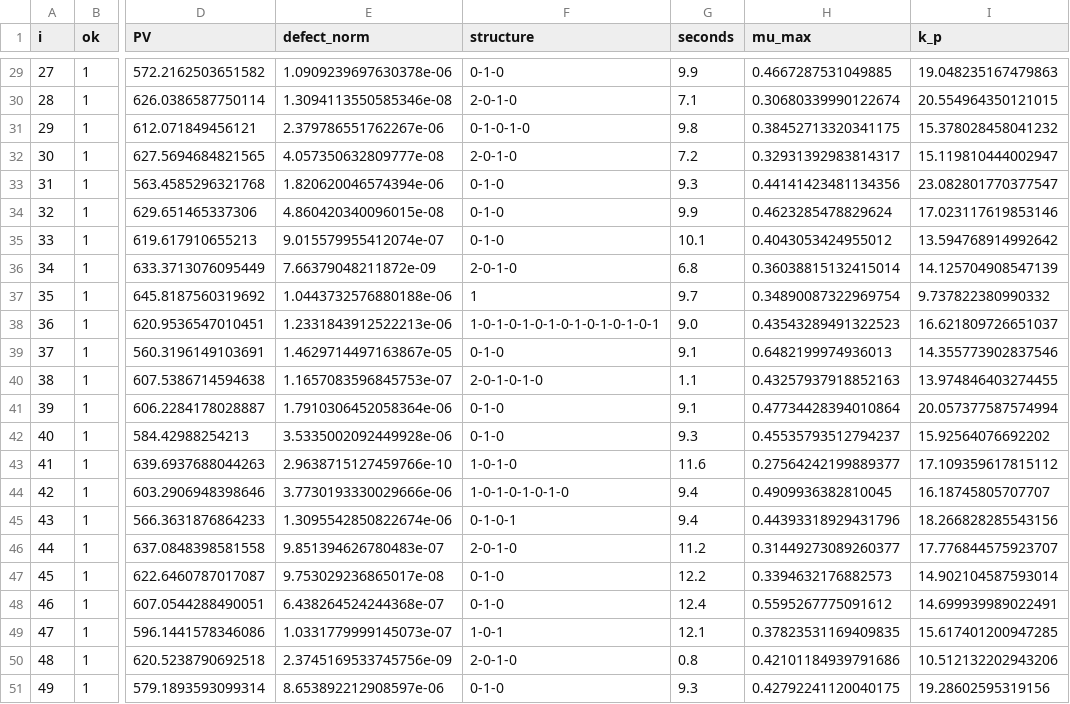
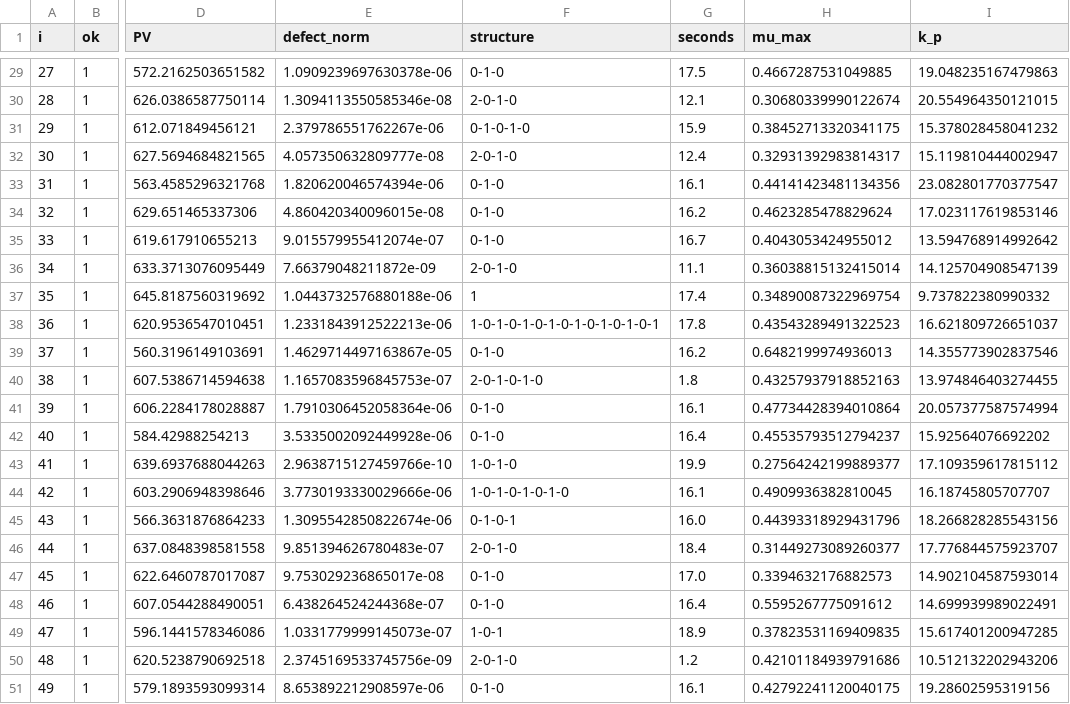
Before and after one commit to dtu-qmcm/singulax, a CSV file: scripts/substrate_and_product_inhibition/mc_sampling/sampling_spi_balanced_cv20.csv, drawn as a sheet; only a part is shown, gaps mark what is left out; the diff covers the shown part only; the diff names each change by its address in the sheet, - before the commit and + after, or states it on an @@ line.

```diff
--- a/scripts/substrate_and_product_inhibition/mc_sampling/sampling_spi_balanced_cv20.csv
+++ b/scripts/substrate_and_product_inhibition/mc_sampling/sampling_spi_balanced_cv20.csv
-G29 (seconds): 9.9
+G29 (seconds): 17.5
-G30 (seconds): 7.1
+G30 (seconds): 12.1
-G31 (seconds): 9.8
+G31 (seconds): 15.9
-G32 (seconds): 7.2
+G32 (seconds): 12.4
-G33 (seconds): 9.3
+G33 (seconds): 16.1
-G34 (seconds): 9.9
+G34 (seconds): 16.2
-G35 (seconds): 10.1
+G35 (seconds): 16.7
-G36 (seconds): 6.8
+G36 (seconds): 11.1
-G37 (seconds): 9.7
+G37 (seconds): 17.4
-G38 (seconds): 9.0
+G38 (seconds): 17.8
-G39 (seconds): 9.1
+G39 (seconds): 16.2
-G40 (seconds): 1.1
+G40 (seconds): 1.8
-G41 (seconds): 9.1
+G41 (seconds): 16.1
-G42 (seconds): 9.3
+G42 (seconds): 16.4
-G43 (seconds): 11.6
+G43 (seconds): 19.9
-G44 (seconds): 9.4
+G44 (seconds): 16.1
-G45 (seconds): 9.4
+G45 (seconds): 16.0
-G46 (seconds): 11.2
+G46 (seconds): 18.4
-G47 (seconds): 12.2
+G47 (seconds): 17.0
-G48 (seconds): 12.4
+G48 (seconds): 16.4
-G49 (seconds): 12.1
+G49 (seconds): 18.9
-G50 (seconds): 0.8
+G50 (seconds): 1.2
-G51 (seconds): 9.3
+G51 (seconds): 16.1
```
Also changed, not shown: 27 edited cells elsewhere in this file.
